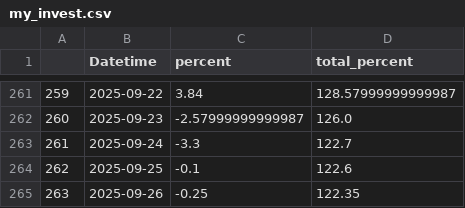
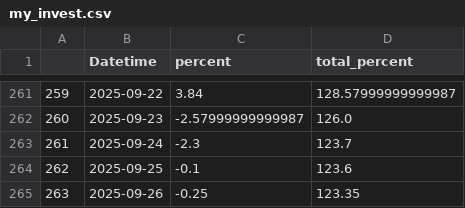
Before and after one commit to nguyenhuyduchieu/pnl, a CSV file: data/my_invest.csv, drawn as a sheet; only a part is shown, gaps mark what is left out.

```diff
--- a/data/my_invest.csv
+++ b/data/my_invest.csv
@@ -262,4 +262,4 @@
 260,2025-09-23,-2.57999999999987,126.0
-261,2025-09-24,-3.3,122.7
-262,2025-09-25,-0.1,122.6
-263,2025-09-26,-0.25,122.35
+261,2025-09-24,-2.3,123.7
+262,2025-09-25,-0.1,123.6
+263,2025-09-26,-0.25,123.35
```
Also changed, not shown: 1 other file.
